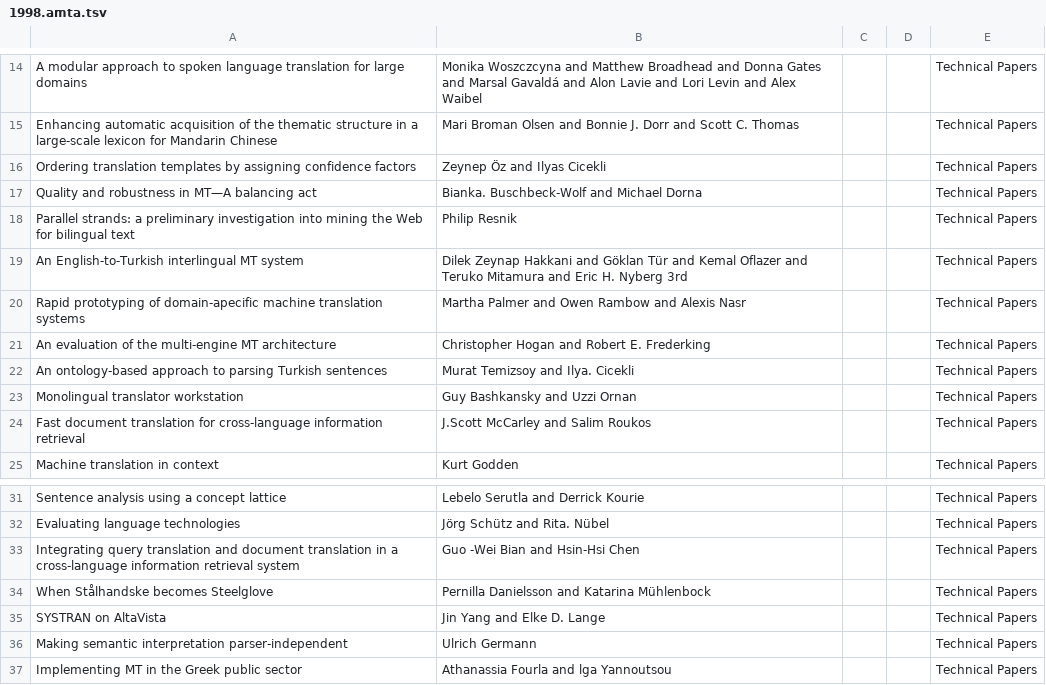
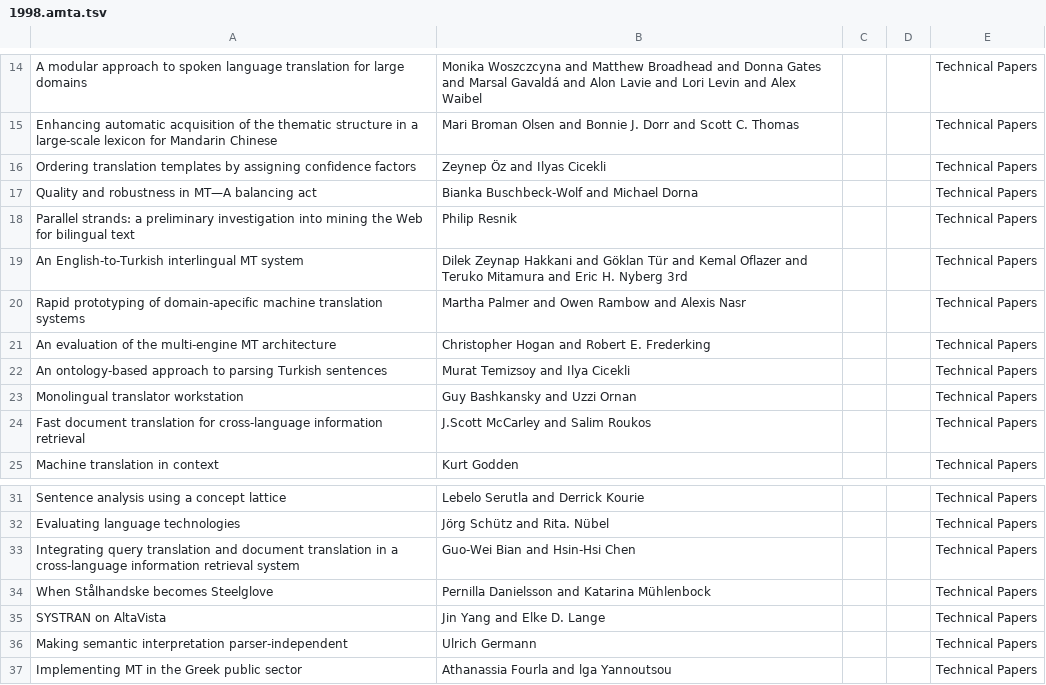
Before and after one commit to mardub1635/mt-archive, a TSV file: data/amta/1998.amta.tsv, drawn as a sheet; only a part is shown, gaps mark what is left out.

Commit message:
Corrects junk punctuations

```diff
--- a/data/amta/1998.amta.tsv
+++ b/data/amta/1998.amta.tsv
@@ -16,3 +16,3 @@ Enhancing automatic acquisition of the thematic structure in a large-scale lexic
 Ordering translation templates by assigning confidence factors	Zeynep Öz and Ilyas Cicekli			Technical Papers
-Quality and robustness in MT—A balancing act	Bianka. Buschbeck-Wolf and Michael Dorna			Technical Papers
+Quality and robustness in MT—A balancing act	Bianka Buschbeck-Wolf and Michael Dorna			Technical Papers
 Parallel strands: a preliminary investigation into mining the Web for bilingual text	Philip Resnik			Technical Papers
@@ -21,3 +21,3 @@ Rapid prototyping of domain-apecific machine translation systems	Martha Palmer a
 An evaluation of the multi-engine MT architecture	Christopher Hogan and Robert E. Frederking			Technical Papers
-An ontology-based approach to parsing Turkish sentences	Murat Temizsoy and Ilya. Cicekli			Technical Papers
+An ontology-based approach to parsing Turkish sentences	Murat Temizsoy and Ilya Cicekli			Technical Papers
 Monolingual translator workstation	Guy Bashkansky and Uzzi Ornan			Technical Papers
@@ -32,3 +32,3 @@ Sentence analysis using a concept lattice	Lebelo Serutla and Derrick Kourie			Te
 Evaluating language technologies	Jörg Schütz and Rita. Nübel			Technical Papers
-Integrating query translation and document translation in a cross-language information retrieval system	Guo -Wei Bian and Hsin-Hsi Chen			Technical Papers
+Integrating query translation and document translation in a cross-language information retrieval system	Guo-Wei Bian and Hsin-Hsi Chen			Technical Papers
 When Stålhandske becomes Steelglove	Pernilla Danielsson and Katarina Mühlenbock			Technical Papers
```
